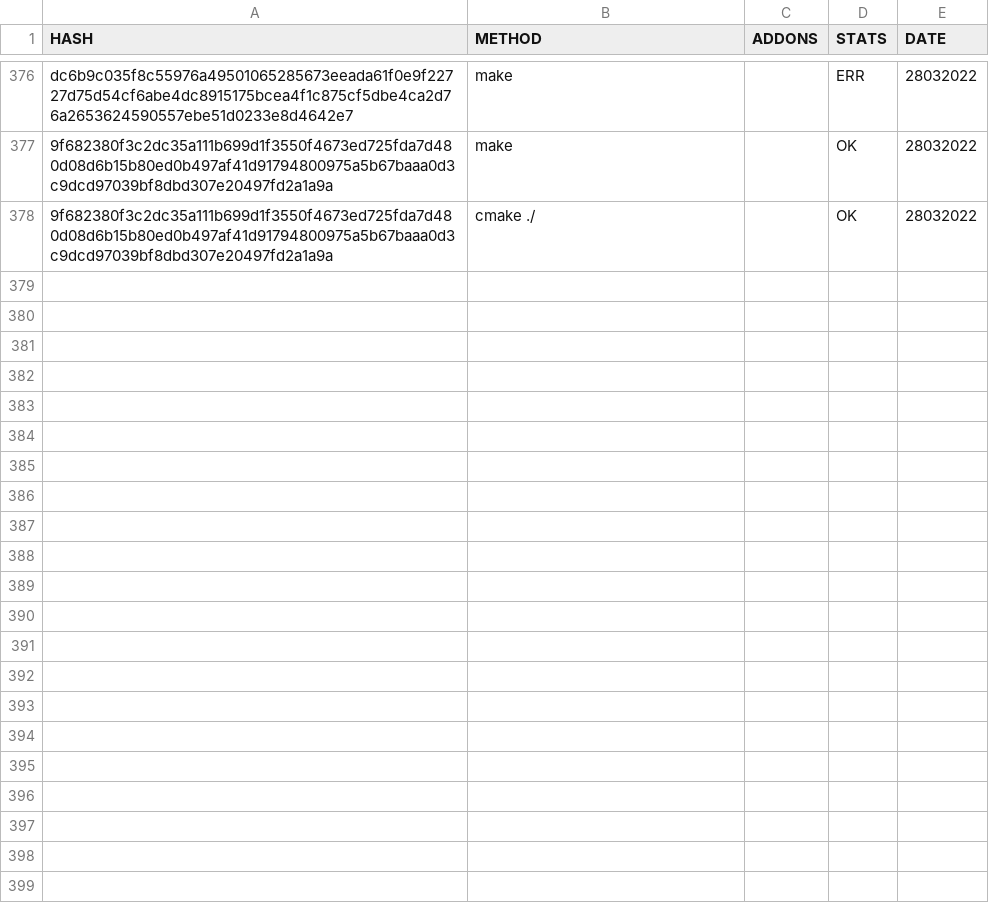
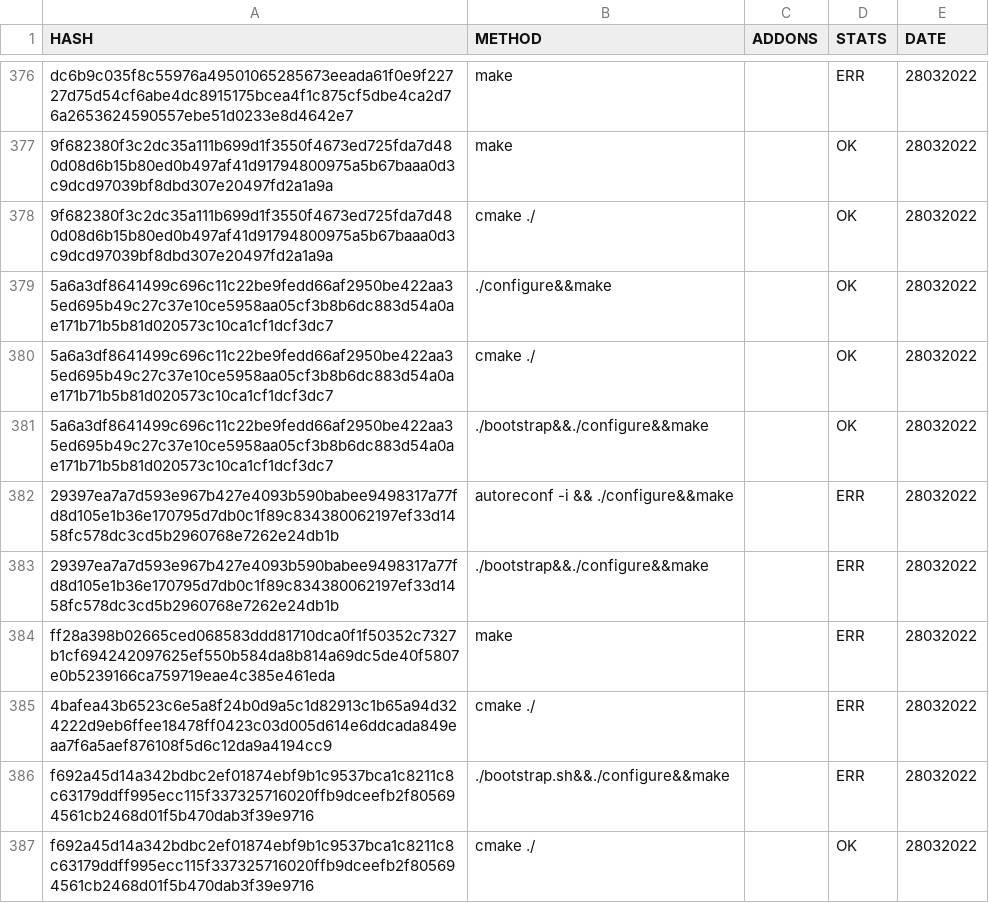
Before and after one commit to saramentr/myCheckBuild, a CSV file: checkBuildMake.csv, drawn as a sheet; only a part is shown, gaps mark what is left out.

```diff
--- a/checkBuildMake.csv
+++ b/checkBuildMake.csv
@@ -378 +378,10 @@ dc6b9c035f8c55976a49501065285673eeada61f0e9f22727d75d54cf6abe4dc8915175bcea4f1c8
 9f682380f3c2dc35a111b699d1f3550f4673ed725fda7d480d08d6b15b80ed0b497af41d91794800975a5b67baaa0d3c9dcd97039bf8dbd307e20497fd2a1a9a,cmake ./,,OK,28032022
+5a6a3df8641499c696c11c22be9fedd66af2950be422aa35ed695b49c27c37e10ce5958aa05cf3b8b6dc883d54a0ae171b71b5b81d020573c10ca1cf1dcf3dc7,./configure&&make,,OK,28032022
+5a6a3df8641499c696c11c22be9fedd66af2950be422aa35ed695b49c27c37e10ce5958aa05cf3b8b6dc883d54a0ae171b71b5b81d020573c10ca1cf1dcf3dc7,cmake ./,,OK,28032022
+5a6a3df8641499c696c11c22be9fedd66af2950be422aa35ed695b49c27c37e10ce5958aa05cf3b8b6dc883d54a0ae171b71b5b81d020573c10ca1cf1dcf3dc7,./bootstrap&&./configure&&make,,OK,28032022
+29397ea7a7d593e967b427e4093b590babee9498317a77fd8d105e1b36e170795d7db0c1f89c834380062197ef33d1458fc578dc3cd5b2960768e7262e24db1b,autoreconf -i && ./configure&&make,,ERR,28032022
+29397ea7a7d593e967b427e4093b590babee9498317a77fd8d105e1b36e170795d7db0c1f89c834380062197ef33d1458fc578dc3cd5b2960768e7262e24db1b,./bootstrap&&./configure&&make,,ERR,28032022
+ff28a398b02665ced068583ddd81710dca0f1f50352c7327b1cf694242097625ef550b584da8b814a69dc5de40f5807e0b5239166ca759719eae4c385e461eda,make,,ERR,28032022
+4bafea43b6523c6e5a8f24b0d9a5c1d82913c1b65a94d324222d9eb6ffee18478ff0423c03d005d614e6ddcada849eaa7f6a5aef876108f5d6c12da9a4194cc9,cmake ./,,ERR,28032022
+f692a45d14a342bdbc2ef01874ebf9b1c9537bca1c8211c8c63179ddff995ecc115f337325716020ffb9dceefb2f805694561cb2468d01f5b470dab3f39e9716,./bootstrap.sh&&./configure&&make,,ERR,28032022
+f692a45d14a342bdbc2ef01874ebf9b1c9537bca1c8211c8c63179ddff995ecc115f337325716020ffb9dceefb2f805694561cb2468d01f5b470dab3f39e9716,cmake ./,,OK,28032022
```
Also changed, not shown: 1 other file.
